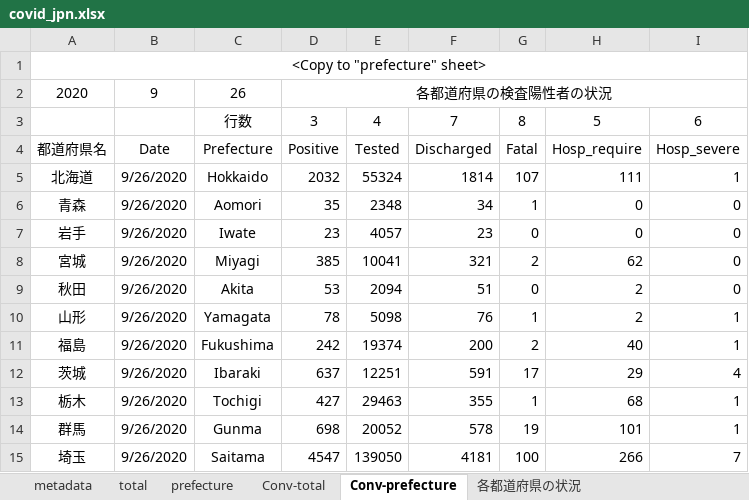
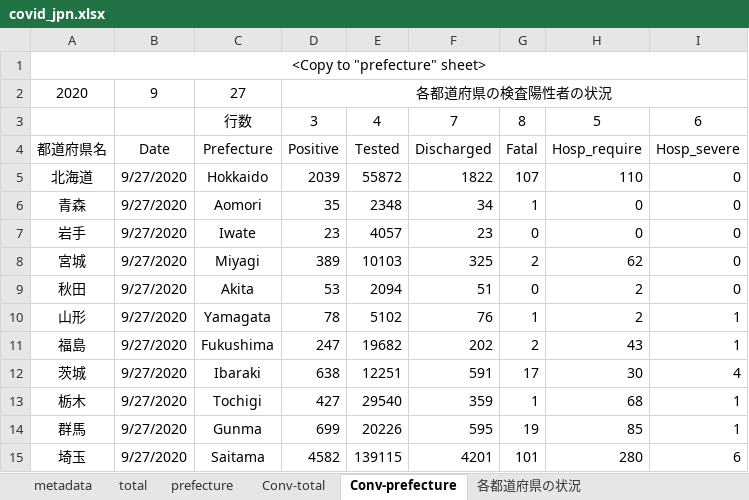
Before and after one commit to lisphilar/covid19-sir, an Excel workbook: data/japan/covid_jpn.xlsx, sheet Conv-prefecture, drawn as a sheet; only a part is shown; values as stored, in another font and other column widths than the file's, no borders; the diff covers the shown part only; the diff names each change by its address in the sheet, - before the commit and + after, or states it on an @@ line.

```diff
--- a/data/japan/covid_jpn.xlsx (sheet Conv-prefecture)
+++ b/data/japan/covid_jpn.xlsx (sheet Conv-prefecture)
-C2: 26
+C2: 27
-B5:B15: 9/26/2020
+B5:B15: 9/27/2020
-D5: 2032
+D5: 2039
-E5: 55324
+E5: 55872
-F5: 1814
+F5: 1822
-H5: 111
+H5: 110
-I5: 1
+I5: 0
-D8: 385
+D8: 389
-E8: 10041
+E8: 10103
-F8: 321
+F8: 325
-E10: 5098
+E10: 5102
-D11: 242
+D11: 247
-E11: 19374
+E11: 19682
-F11: 200
+F11: 202
-H11: 40
+H11: 43
-D12: 637
+D12: 638
-H12: 29
+H12: 30
-E13: 29463
+E13: 29540
-F13: 355
+F13: 359
-D14: 698
+D14: 699
-E14: 20052
+E14: 20226
-F14: 578
+F14: 595
-H14: 101
+H14: 85
-D15: 4547
+D15: 4582
-E15: 139050
+E15: 139115
-F15: 4181
+F15: 4201
-G15: 100
+G15: 101
-H15: 266
+H15: 280
-I15: 7
+I15: 6
```
Also changed, not shown: 119 edited cells elsewhere in this sheet, sheet prefecture, sheet 各都道府県の状況, sheet Conv-total, sheet total, 2 other files.
